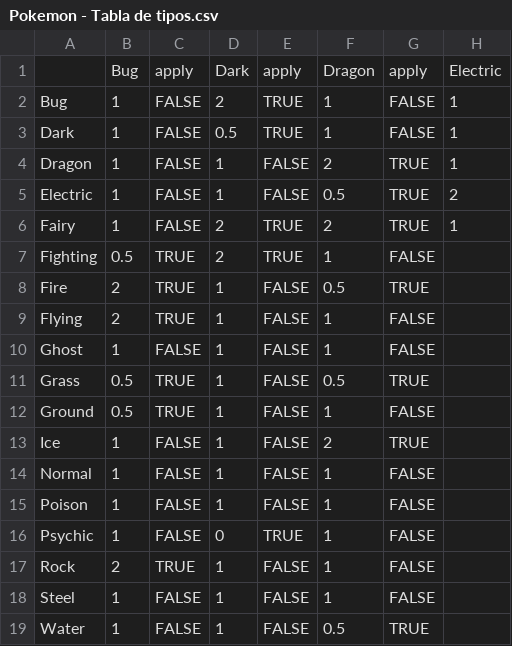
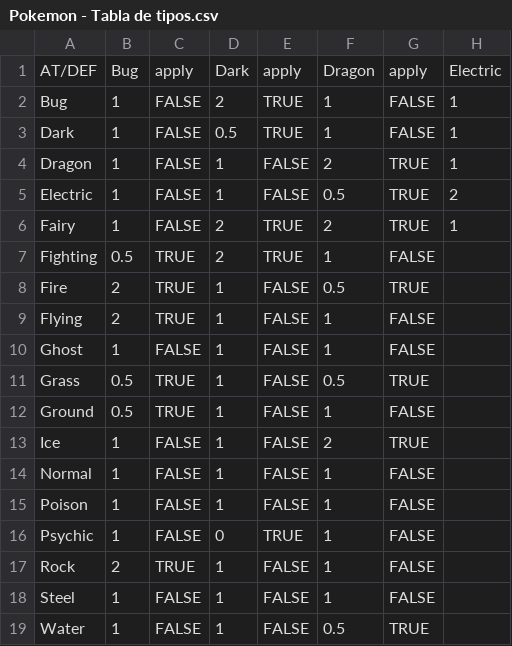
Before and after one commit to Fernandofdz08/PokeBattle, a CSV file: PokeBattle/Pokemon - Tabla de tipos.csv, drawn as a sheet; only a part is shown; the diff names each change by its address in the sheet, - before the commit and + after, or states it on an @@ line.

```diff
--- a/PokeBattle/Pokemon - Tabla de tipos.csv
+++ b/PokeBattle/Pokemon - Tabla de tipos.csv
-A1: (empty)
+A1: AT/DEF
```
Also changed, not shown: 1 other file.
